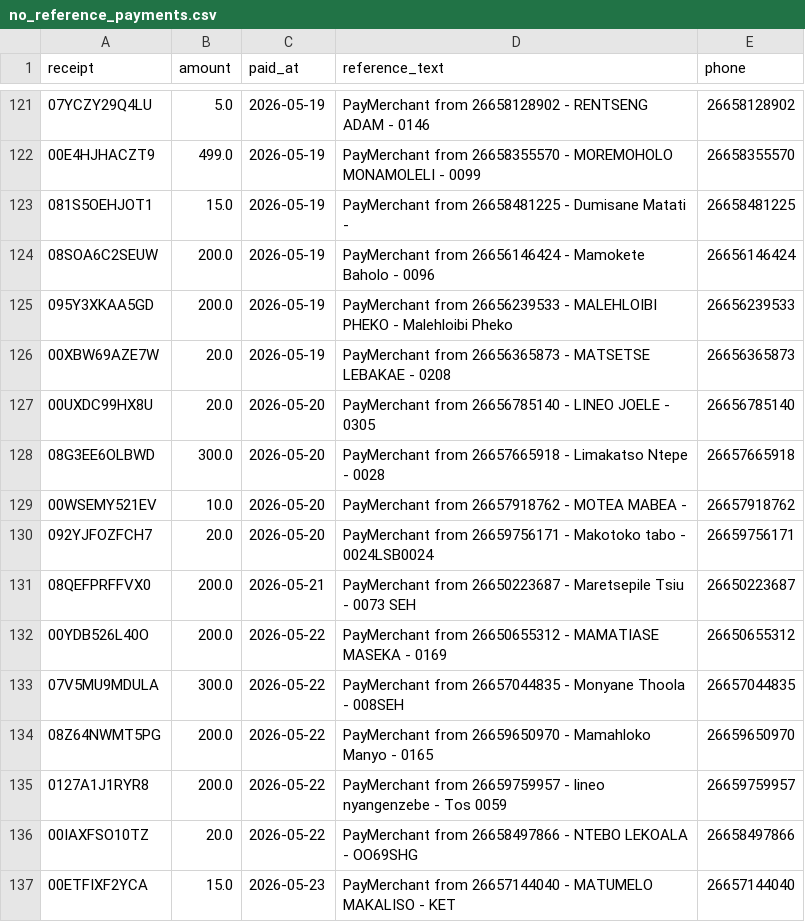
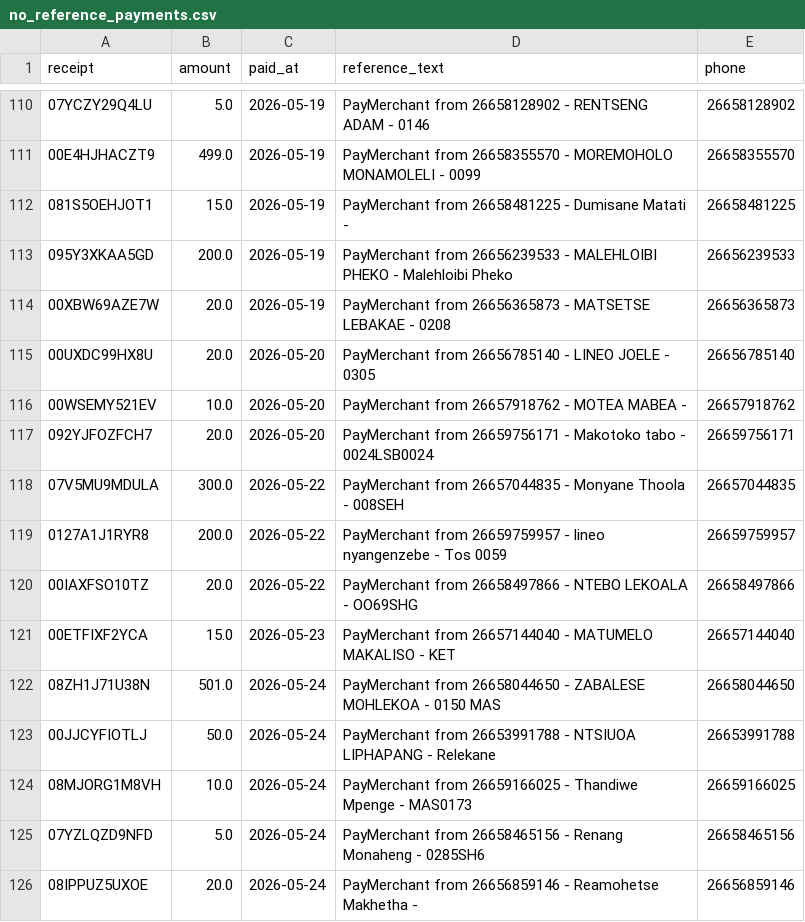
Before and after one commit to mso9999/1pwr-customer-care, a CSV file: docs/ops/merchant-unmatched-2026-06/no_reference_payments.csv, drawn as a sheet; only a part is shown, gaps mark what is left out; the shorter side is filled out with more unchanged rows; the diff covers the shown part only; the diff names each change by its address in the sheet, - before the commit and + after, or states it on an @@ line.

```diff
--- a/docs/ops/merchant-unmatched-2026-06/no_reference_payments.csv
+++ b/docs/ops/merchant-unmatched-2026-06/no_reference_payments.csv
-row 124: 08SOA6C2SEUW | 200.0 | 2026-05-19 | PayMerchant from 26656146424 - Mamokete Baholo - 0096 | 26656146424
-row 128: 08G3EE6OLBWD | 300.0 | 2026-05-20 | PayMerchant from 26657665918 - Limakatso Ntepe - 0028 | 26657665918
-row 131: 08QEFPRFFVX0 | 200.0 | 2026-05-21 | PayMerchant from 26650223687 - Maretsepile Tsiu - 0073 SEH | 26650223687
-row 132: 00YDB526L40O | 200.0 | 2026-05-22 | PayMerchant from 26650655312 - MAMATIASE MASEKA - 0169 | 26650655312
-row 134: 08Z64NWMT5PG | 200.0 | 2026-05-22 | PayMerchant from 26659650970 - Mamahloko Manyo - 0165 | 26659650970
```
Also changed, not shown: 11 removed rows elsewhere in this file, docs/ops/merchant-unmatched-2026-06/registration_worklist.csv, 2 other files.
